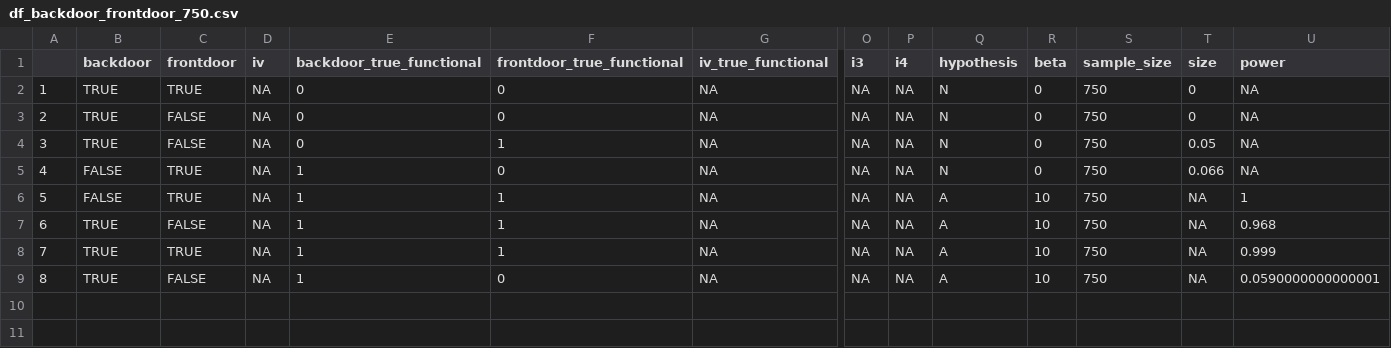
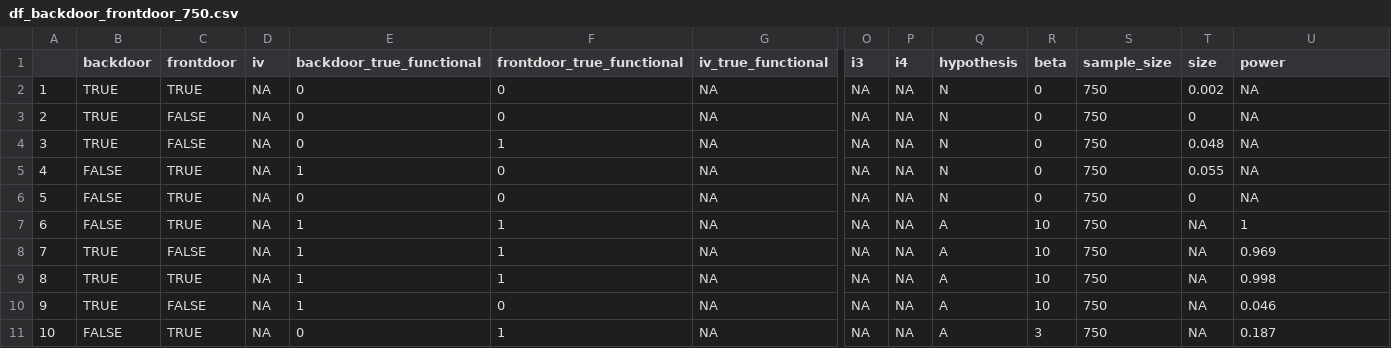
Before and after one commit to gui33627/evidence-factor-simulation, a CSV file: simulation_outputs/df_backdoor_frontdoor_750.csv, drawn as a sheet; only a part is shown, gaps mark what is left out; addresses are those after the commit; rows hold the shown columns only; the diff names each change by its address in the sheet, - before the commit and + after, or states it on an @@ line.

```diff
--- a/simulation_outputs/df_backdoor_frontdoor_750.csv
+++ b/simulation_outputs/df_backdoor_frontdoor_750.csv
-T2 (size): 0
+T2 (size): 0.002
-T4 (size): 0.05
+T4 (size): 0.048
-T5 (size): 0.066
+T5 (size): 0.055
+row 6: 5 | FALSE | TRUE | NA | 0 | 0 | NA | NA | NA | N | 0 | 750 | 0 | NA
@@ column A renumbered between rows 7 and 10 @@
-U8 (power): 0.968
+U8 (power): 0.969
-U9 (power): 0.999
+U9 (power): 0.998
-U10 (power): 0.0590000000000001
+U10 (power): 0.046
+row 11: 10 | FALSE | TRUE | NA | 0 | 1 | NA | NA | NA | A | 3 | 750 | NA | 0.187
```
Also changed, not shown: simulation_outputs/df_backdoor_frontdoor_1000.csv, simulation_outputs/df_backdoor_frontdoor_250.csv, 41 other files.
